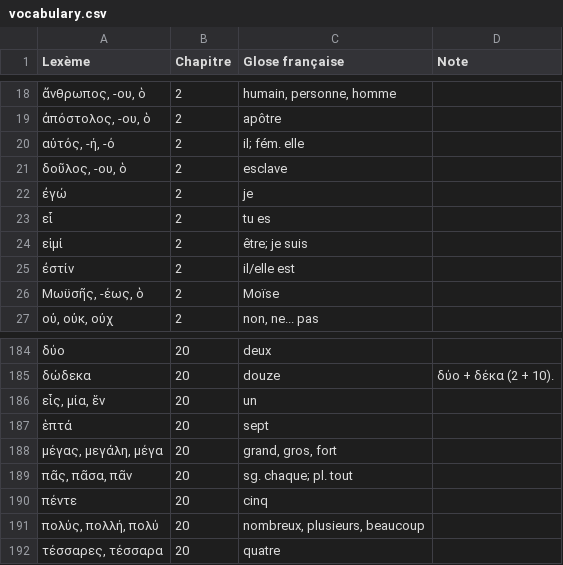
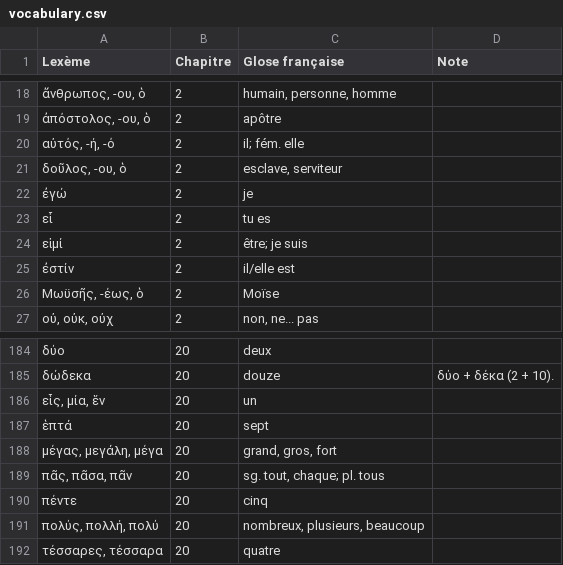
Before and after one commit to jejboulet/vocabulaire-grec, a CSV file: data/vocabulary.csv, drawn as a sheet; only a part is shown, gaps mark what is left out.

Commit message:
Update vocabulary (manuscript 15a12ba)

```diff
--- a/data/vocabulary.csv
+++ b/data/vocabulary.csv
@@ -20,3 +20,3 @@ Lexème,Chapitre,Glose française,Note
 "αὐτός, -ή, -ό",2,il; fém. elle,
-"δοῦλος, -ου, ὁ",2,esclave,
+"δοῦλος, -ου, ὁ",2,"esclave, serviteur",
 ἐγώ,2,je,
@@ -188,3 +188,3 @@ Lexème,Chapitre,Glose française,Note
 "μέγας, μεγάλη, μέγα",20,"grand, gros, fort",
-"πᾶς, πᾶσα, πᾶν",20,sg. chaque; pl. tout,
+"πᾶς, πᾶσα, πᾶν",20,"sg. tout, chaque; pl. tous",
 πέντε,20,cinq,
```
Also changed, not shown: 2 other files.
